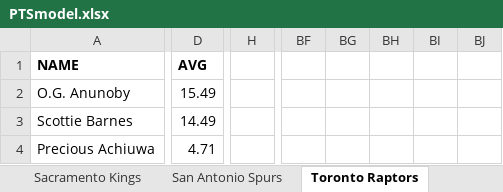
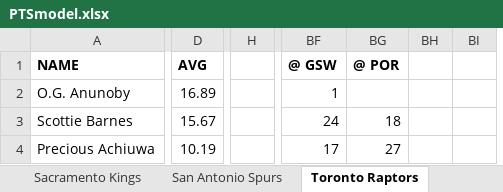
Before and after one commit to jdinh-782/nba_stats_trends, an Excel workbook: PTSmodel.xlsx, sheet Toronto Raptors, drawn as a sheet; only a part is shown, gaps mark what is left out; values as stored, in another font and other column widths than the file's, no borders; charts and pictures not drawn; removed rows and columns are numbered as before the commit, all else as after; the diff covers the shown part only; the diff names each change by its address in the sheet, - before the commit and + after, or states it on an @@ line.

```diff
--- a/PTSmodel.xlsx (sheet Toronto Raptors)
+++ b/PTSmodel.xlsx (sheet Toronto Raptors)
-column D, rows 1-4: AVG | 15.49 | 14.49 | 4.71
+column D, rows 1-4: AVG | 16.89 | 15.67 | 10.19
-column H, empty
+column H, empty
-column BF, empty
-column BG, empty
-column BH, empty
-column BI, empty
-column BJ, empty
+column BF, rows 1-4: @ GSW | 1 | 24 | 17
+column BG, rows 1-4: @ POR |  | 18 | 27
+column BH, empty
+column BI, empty
```
Also changed, not shown: 2 added rows, 3 removed rows, 2 added columns and 306 edited cells elsewhere in this sheet, sheet New Orleans Pelicans, sheet Utah Jazz, sheet Los Angeles Lakers, sheet Detroit Pistons, sheet Dallas Mavericks, sheet Milwaukee Bucks, 23 more sheets, formulas that keep their value, charts or pictures, 4 other files.
